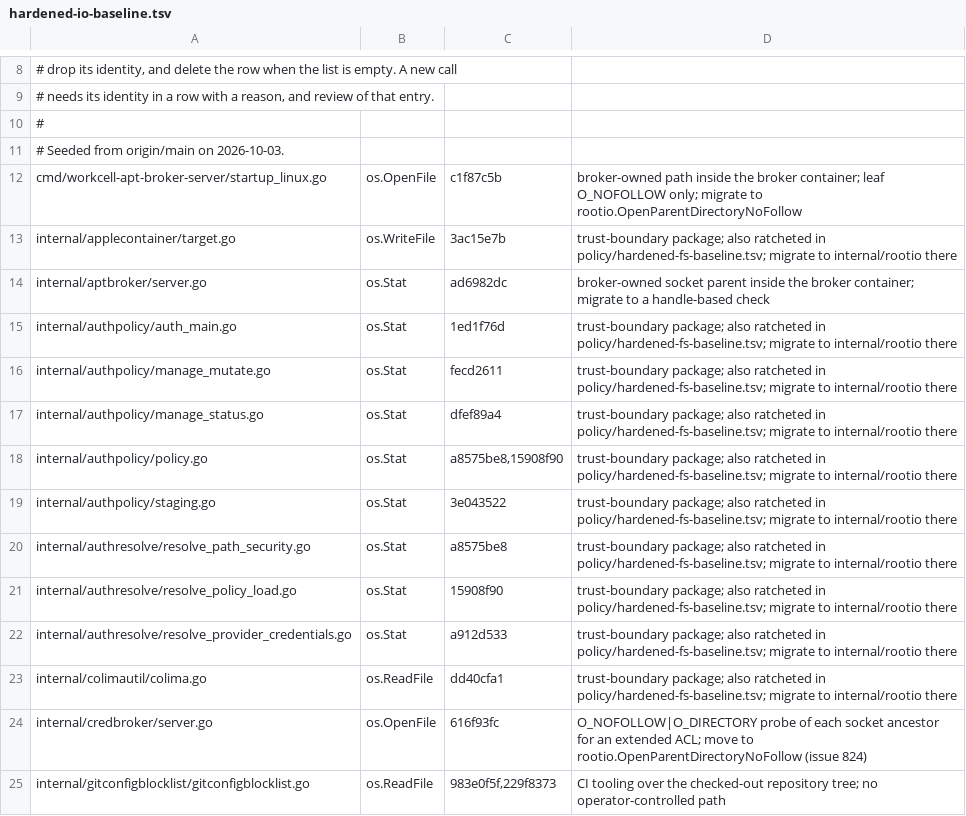
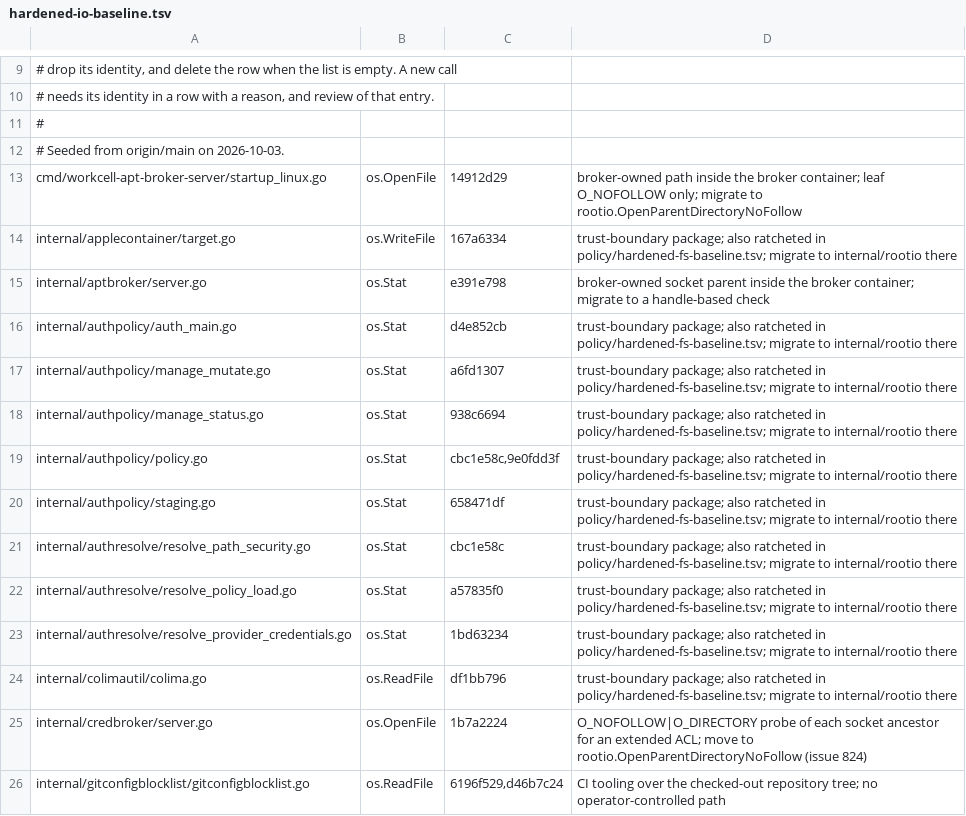
Before and after one commit to omkhar/workcell, a TSV file: policy/hardened-io-baseline.tsv, drawn as a sheet; only a part is shown, gaps mark what is left out; the diff covers the shown part only.

```diff
--- a/policy/hardened-io-baseline.tsv
+++ b/policy/hardened-io-baseline.tsv
@@ -11,15 +12,15 @@
 # Seeded from origin/main on 2026-10-03.
-cmd/workcell-apt-broker-server/startup_linux.go	os.OpenFile	c1f87c5b	broker-owned path inside the broker container; leaf O_NOFOLLOW only; migrate to rootio.OpenParentDirectoryNoFollow
-internal/applecontainer/target.go	os.WriteFile	3ac15e7b	trust-boundary package; also ratcheted in policy/hardened-fs-baseline.tsv; migrate to internal/rootio there
-internal/aptbroker/server.go	os.Stat	ad6982dc	broker-owned socket parent inside the broker container; migrate to a handle-based check
-internal/authpolicy/auth_main.go	os.Stat	1ed1f76d	trust-boundary package; also ratcheted in policy/hardened-fs-baseline.tsv; migrate to internal/rootio there
-internal/authpolicy/manage_mutate.go	os.Stat	fecd2611	trust-boundary package; also ratcheted in policy/hardened-fs-baseline.tsv; migrate to internal/rootio there
-internal/authpolicy/manage_status.go	os.Stat	dfef89a4	trust-boundary package; also ratcheted in policy/hardened-fs-baseline.tsv; migrate to internal/rootio there
-internal/authpolicy/policy.go	os.Stat	a8575be8,15908f90	trust-boundary package; also ratcheted in policy/hardened-fs-baseline.tsv; migrate to internal/rootio there
-internal/authpolicy/staging.go	os.Stat	3e043522	trust-boundary package; also ratcheted in policy/hardened-fs-baseline.tsv; migrate to internal/rootio there
-internal/authresolve/resolve_path_security.go	os.Stat	a8575be8	trust-boundary package; also ratcheted in policy/hardened-fs-baseline.tsv; migrate to internal/rootio there
-internal/authresolve/resolve_policy_load.go	os.Stat	15908f90	trust-boundary package; also ratcheted in policy/hardened-fs-baseline.tsv; migrate to internal/rootio there
-internal/authresolve/resolve_provider_credentials.go	os.Stat	a912d533	trust-boundary package; also ratcheted in policy/hardened-fs-baseline.tsv; migrate to internal/rootio there
-internal/colimautil/colima.go	os.ReadFile	dd40cfa1	trust-boundary package; also ratcheted in policy/hardened-fs-baseline.tsv; migrate to internal/rootio there
-internal/credbroker/server.go	os.OpenFile	616f93fc	O_NOFOLLOW|O_DIRECTORY probe of each socket ancestor for an extended ACL; move to rootio.OpenParentDirectoryNoFollow (issue 824)
-internal/gitconfigblocklist/gitconfigblocklist.go	os.ReadFile	983e0f5f,229f8373	CI tooling over the checked-out repository tree; no operator-controlled path
+cmd/workcell-apt-broker-server/startup_linux.go	os.OpenFile	14912d29	broker-owned path inside the broker container; leaf O_NOFOLLOW only; migrate to rootio.OpenParentDirectoryNoFollow
+internal/applecontainer/target.go	os.WriteFile	167a6334	trust-boundary package; also ratcheted in policy/hardened-fs-baseline.tsv; migrate to internal/rootio there
+internal/aptbroker/server.go	os.Stat	e391e798	broker-owned socket parent inside the broker container; migrate to a handle-based check
+internal/authpolicy/auth_main.go	os.Stat	d4e852cb	trust-boundary package; also ratcheted in policy/hardened-fs-baseline.tsv; migrate to internal/rootio there
+internal/authpolicy/manage_mutate.go	os.Stat	a6fd1307	trust-boundary package; also ratcheted in policy/hardened-fs-baseline.tsv; migrate to internal/rootio there
+internal/authpolicy/manage_status.go	os.Stat	938c6694	trust-boundary package; also ratcheted in policy/hardened-fs-baseline.tsv; migrate to internal/rootio there
+internal/authpolicy/policy.go	os.Stat	cbc1e58c,9e0fdd3f	trust-boundary package; also ratcheted in policy/hardened-fs-baseline.tsv; migrate to internal/rootio there
+internal/authpolicy/staging.go	os.Stat	658471df	trust-boundary package; also ratcheted in policy/hardened-fs-baseline.tsv; migrate to internal/rootio there
+internal/authresolve/resolve_path_security.go	os.Stat	cbc1e58c	trust-boundary package; also ratcheted in policy/hardened-fs-baseline.tsv; migrate to internal/rootio there
+internal/authresolve/resolve_policy_load.go	os.Stat	a57835f0	trust-boundary package; also ratcheted in policy/hardened-fs-baseline.tsv; migrate to internal/rootio there
+internal/authresolve/resolve_provider_credentials.go	os.Stat	1bd63234	trust-boundary package; also ratcheted in policy/hardened-fs-baseline.tsv; migrate to internal/rootio there
+internal/colimautil/colima.go	os.ReadFile	df1bb796	trust-boundary package; also ratcheted in policy/hardened-fs-baseline.tsv; migrate to internal/rootio there
+internal/credbroker/server.go	os.OpenFile	1b7a2224	O_NOFOLLOW|O_DIRECTORY probe of each socket ancestor for an extended ACL; move to rootio.OpenParentDirectoryNoFollow (issue 824)
+internal/gitconfigblocklist/gitconfigblocklist.go	os.ReadFile	6196f529,d46b7c24	CI tooling over the checked-out repository tree; no operator-controlled path
```
Also changed, not shown: 1 added row and 102 edited cells elsewhere in this file, 3 other files.
